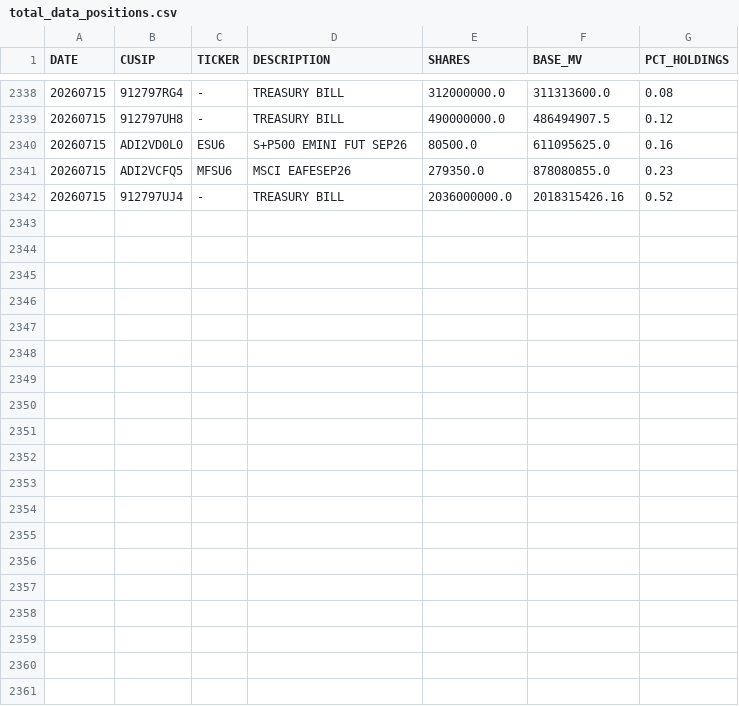
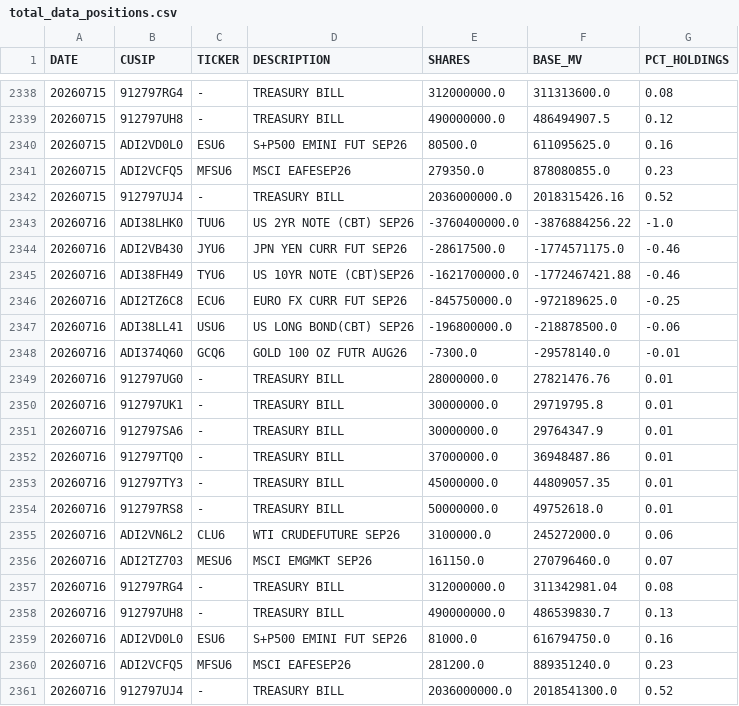
Before and after one commit to ettoll/tracking_beer, a CSV file: data/total_data_positions.csv, drawn as a sheet; only a part is shown, gaps mark what is left out.

```diff
--- a/data/total_data_positions.csv
+++ b/data/total_data_positions.csv
@@ -2342 +2342,20 @@ DATE,CUSIP,TICKER,DESCRIPTION,SHARES,BASE_MV,PCT_HOLDINGS
 20260715,912797UJ4,-,TREASURY BILL,2036000000.0,2018315426.16,0.52
+20260716,ADI38LHK0,TUU6,US 2YR NOTE (CBT) SEP26,-3760400000.0,-3876884256.22,-1.0
+20260716,ADI2VB430,JYU6,JPN YEN CURR FUT SEP26,-28617500.0,-1774571175.0,-0.46
+20260716,ADI38FH49,TYU6,US 10YR NOTE (CBT)SEP26,-1621700000.0,-1772467421.88,-0.46
+20260716,ADI2TZ6C8,ECU6,EURO FX CURR FUT SEP26,-845750000.0,-972189625.0,-0.25
+20260716,ADI38LL41,USU6,US LONG BOND(CBT) SEP26,-196800000.0,-218878500.0,-0.06
+20260716,ADI374Q60,GCQ6,GOLD 100 OZ FUTR AUG26,-7300.0,-29578140.0,-0.01
+20260716,912797UG0,-,TREASURY BILL,28000000.0,27821476.76,0.01
+20260716,912797UK1,-,TREASURY BILL,30000000.0,29719795.8,0.01
+20260716,912797SA6,-,TREASURY BILL,30000000.0,29764347.9,0.01
+20260716,912797TQ0,-,TREASURY BILL,37000000.0,36948487.86,0.01
+20260716,912797TY3,-,TREASURY BILL,45000000.0,44809057.35,0.01
+20260716,912797RS8,-,TREASURY BILL,50000000.0,49752618.0,0.01
+20260716,ADI2VN6L2,CLU6,WTI CRUDEFUTURE SEP26,3100000.0,245272000.0,0.06
+20260716,ADI2TZ703,MESU6,MSCI EMGMKT SEP26,161150.0,270796460.0,0.07
+20260716,912797RG4,-,TREASURY BILL,312000000.0,311342981.04,0.08
+20260716,912797UH8,-,TREASURY BILL,490000000.0,486539830.7,0.13
+20260716,ADI2VD0L0,ESU6,S+P500 EMINI FUT SEP26,81000.0,616794750.0,0.16
+20260716,ADI2VCFQ5,MFSU6,MSCI EAFESEP26,281200.0,889351240.0,0.23
+20260716,912797UJ4,-,TREASURY BILL,2036000000.0,2018541300.0,0.52
```
Also changed, not shown: data/total_data_descriptions.csv.
